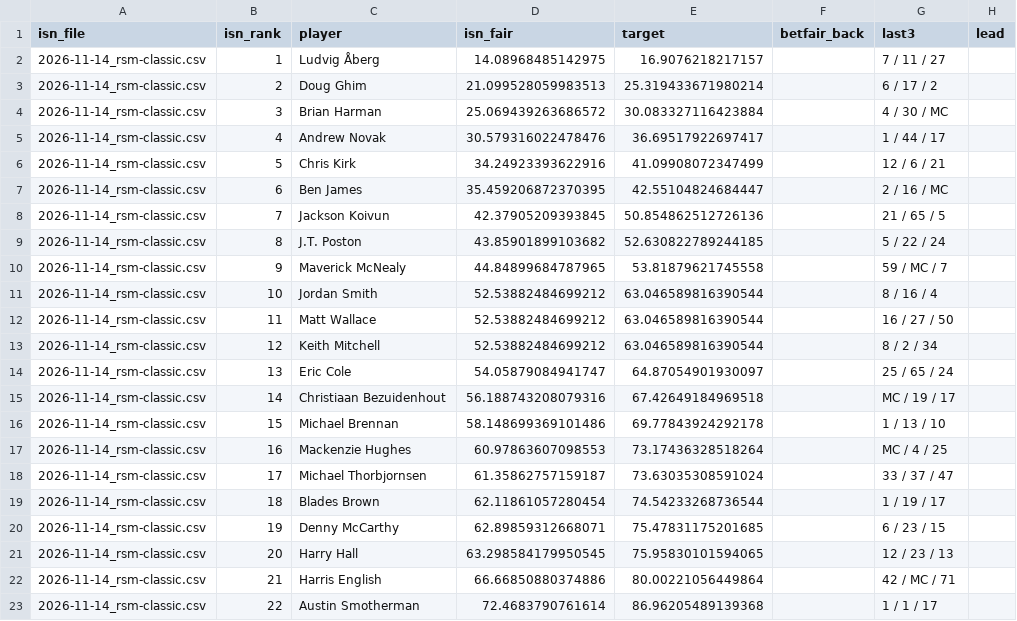
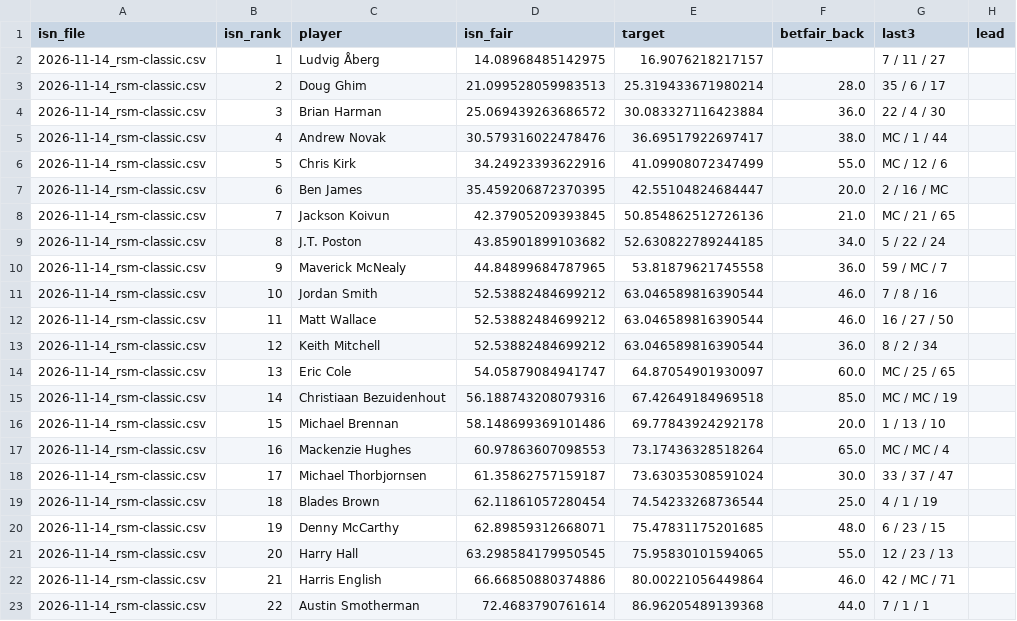
Before and after one commit to bmayhook9-bit/golf-model, a CSV file: data/out/targets.csv, drawn as a sheet; only a part is shown; the diff covers the shown part only.

```diff
--- a/data/out/targets.csv
+++ b/data/out/targets.csv
@@ -2,22 +2,22 @@ isn_file,isn_rank,player,isn_fair,target,betfair_back,last3,lead
 2026-11-14_rsm-classic.csv,1,Ludvig Åberg,14.08968485142975,16.9076218217157,,7 / 11 / 27,
-2026-11-14_rsm-classic.csv,2,Doug Ghim,21.099528059983513,25.319433671980214,,6 / 17 / 2,
-2026-11-14_rsm-classic.csv,3,Brian Harman,25.069439263686572,30.083327116423884,,4 / 30 / MC,
-2026-11-14_rsm-classic.csv,4,Andrew Novak,30.579316022478476,36.69517922697417,,1 / 44 / 17,
-2026-11-14_rsm-classic.csv,5,Chris Kirk,34.24923393622916,41.09908072347499,,12 / 6 / 21,
-2026-11-14_rsm-classic.csv,6,Ben James,35.459206872370395,42.55104824684447,,2 / 16 / MC,
-2026-11-14_rsm-classic.csv,7,Jackson Koivun,42.37905209393845,50.854862512726136,,21 / 65 / 5,
-2026-11-14_rsm-classic.csv,8,J.T. Poston,43.85901899103682,52.630822789244185,,5 / 22 / 24,
-2026-11-14_rsm-classic.csv,9,Maverick McNealy,44.84899684787965,53.81879621745558,,59 / MC / 7,
-2026-11-14_rsm-classic.csv,10,Jordan Smith,52.53882484699212,63.046589816390544,,8 / 16 / 4,
-2026-11-14_rsm-classic.csv,11,Matt Wallace,52.53882484699212,63.046589816390544,,16 / 27 / 50,
-2026-11-14_rsm-classic.csv,12,Keith Mitchell,52.53882484699212,63.046589816390544,,8 / 2 / 34,
-2026-11-14_rsm-classic.csv,13,Eric Cole,54.05879084941747,64.87054901930097,,25 / 65 / 24,
-2026-11-14_rsm-classic.csv,14,Christiaan Bezuidenhout,56.188743208079316,67.42649184969518,,MC / 19 / 17,
-2026-11-14_rsm-classic.csv,15,Michael Brennan,58.148699369101486,69.77843924292178,,1 / 13 / 10,
-2026-11-14_rsm-classic.csv,16,Mackenzie Hughes,60.97863607098553,73.17436328518264,,MC / 4 / 25,
-2026-11-14_rsm-classic.csv,17,Michael Thorbjornsen,61.35862757159187,73.63035308591024,,33 / 37 / 47,
-2026-11-14_rsm-classic.csv,18,Blades Brown,62.11861057280454,74.54233268736544,,1 / 19 / 17,
-2026-11-14_rsm-classic.csv,19,Denny McCarthy,62.89859312668071,75.47831175201685,,6 / 23 / 15,
-2026-11-14_rsm-classic.csv,20,Harry Hall,63.298584179950545,75.95830101594065,,12 / 23 / 13,
-2026-11-14_rsm-classic.csv,21,Harris English,66.66850880374886,80.00221056449864,,42 / MC / 71,
-2026-11-14_rsm-classic.csv,22,Austin Smotherman,72.4683790761614,86.96205489139368,,1 / 1 / 17,
+2026-11-14_rsm-classic.csv,2,Doug Ghim,21.099528059983513,25.319433671980214,28.0,35 / 6 / 17,
+2026-11-14_rsm-classic.csv,3,Brian Harman,25.069439263686572,30.083327116423884,36.0,22 / 4 / 30,
+2026-11-14_rsm-classic.csv,4,Andrew Novak,30.579316022478476,36.69517922697417,38.0,MC / 1 / 44,
+2026-11-14_rsm-classic.csv,5,Chris Kirk,34.24923393622916,41.09908072347499,55.0,MC / 12 / 6,
+2026-11-14_rsm-classic.csv,6,Ben James,35.459206872370395,42.55104824684447,20.0,2 / 16 / MC,
+2026-11-14_rsm-classic.csv,7,Jackson Koivun,42.37905209393845,50.854862512726136,21.0,MC / 21 / 65,
+2026-11-14_rsm-classic.csv,8,J.T. Poston,43.85901899103682,52.630822789244185,34.0,5 / 22 / 24,
+2026-11-14_rsm-classic.csv,9,Maverick McNealy,44.84899684787965,53.81879621745558,36.0,59 / MC / 7,
+2026-11-14_rsm-classic.csv,10,Jordan Smith,52.53882484699212,63.046589816390544,46.0,7 / 8 / 16,
+2026-11-14_rsm-classic.csv,11,Matt Wallace,52.53882484699212,63.046589816390544,46.0,16 / 27 / 50,
+2026-11-14_rsm-classic.csv,12,Keith Mitchell,52.53882484699212,63.046589816390544,36.0,8 / 2 / 34,
+2026-11-14_rsm-classic.csv,13,Eric Cole,54.05879084941747,64.87054901930097,60.0,MC / 25 / 65,
+2026-11-14_rsm-classic.csv,14,Christiaan Bezuidenhout,56.188743208079316,67.42649184969518,85.0,MC / MC / 19,
+2026-11-14_rsm-classic.csv,15,Michael Brennan,58.148699369101486,69.77843924292178,20.0,1 / 13 / 10,
+2026-11-14_rsm-classic.csv,16,Mackenzie Hughes,60.97863607098553,73.17436328518264,65.0,MC / MC / 4,
+2026-11-14_rsm-classic.csv,17,Michael Thorbjornsen,61.35862757159187,73.63035308591024,30.0,33 / 37 / 47,
+2026-11-14_rsm-classic.csv,18,Blades Brown,62.11861057280454,74.54233268736544,25.0,4 / 1 / 19,
+2026-11-14_rsm-classic.csv,19,Denny McCarthy,62.89859312668071,75.47831175201685,48.0,6 / 23 / 15,
+2026-11-14_rsm-classic.csv,20,Harry Hall,63.298584179950545,75.95830101594065,55.0,12 / 23 / 13,
+2026-11-14_rsm-classic.csv,21,Harris English,66.66850880374886,80.00221056449864,46.0,42 / MC / 71,
+2026-11-14_rsm-classic.csv,22,Austin Smotherman,72.4683790761614,86.96205489139368,44.0,7 / 1 / 1,
```
Also changed, not shown: 6 edited cells elsewhere in this file, data/out/buildup.csv, data/out/case_studies.csv, 16 other files.
